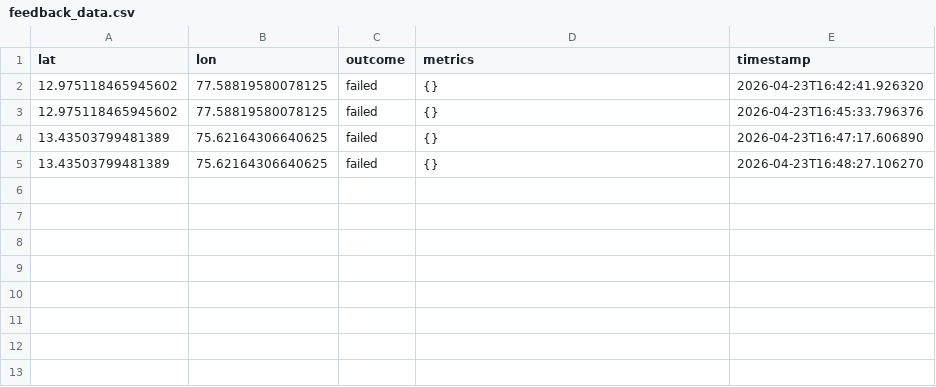
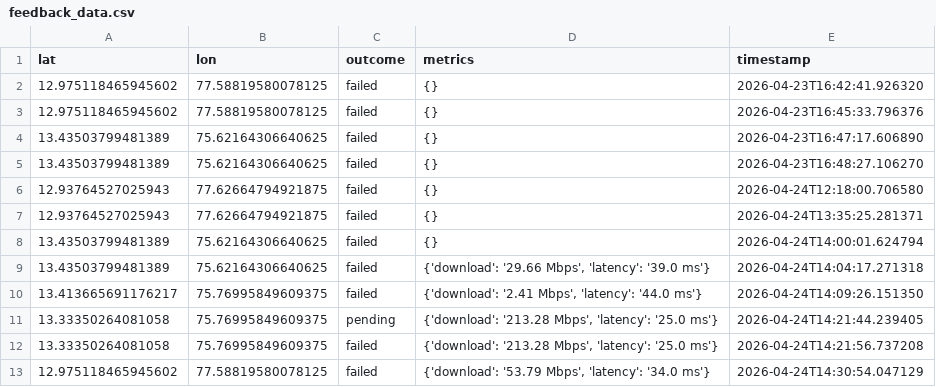
Before and after one commit to gvs-manashwi-roy/NetPaySense, a CSV file: feedback_data.csv, drawn as a sheet; the diff names each change by its address in the sheet, - before the commit and + after, or states it on an @@ line.

Commit message:
merged community feedback and bank server monitor

```diff
--- a/feedback_data.csv
+++ b/feedback_data.csv
+row 6: 12.93764527025943 | 77.62664794921875 | failed | {} | 2026-04-24T12:18:00.706580
+row 7: 12.93764527025943 | 77.62664794921875 | failed | {} | 2026-04-24T13:35:25.281371
+row 8: 13.43503799481389 | 75.62164306640625 | failed | {} | 2026-04-24T14:00:01.624794
+row 9: 13.43503799481389 | 75.62164306640625 | failed | {'download': '29.66 Mbps', 'latency': '39.0 ms'} | 2026-04-24T14:04:17.271318
+row 10: 13.413665691176217 | 75.76995849609375 | failed | {'download': '2.41 Mbps', 'latency': '44.0 ms'} | 2026-04-24T14:09:26.151350
+row 11: 13.33350264081058 | 75.76995849609375 | pending | {'download': '213.28 Mbps', 'latency': '25.0 ms'} | 2026-04-24T14:21:44.239405
+row 12: 13.33350264081058 | 75.76995849609375 | failed | {'download': '213.28 Mbps', 'latency': '25.0 ms'} | 2026-04-24T14:21:56.737208
+row 13: 12.975118465945602 | 77.58819580078125 | failed | {'download': '53.79 Mbps', 'latency': '34.0 ms'} | 2026-04-24T14:30:54.047129
```
Also changed, not shown: 13 other files.
